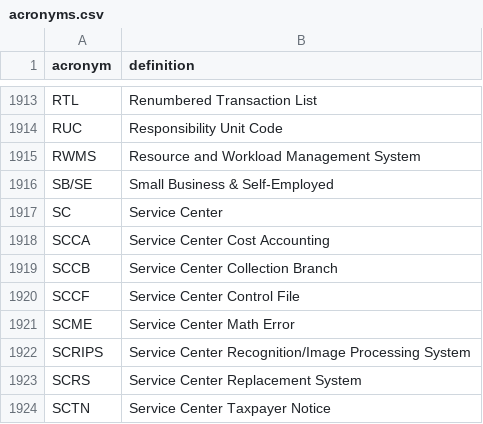
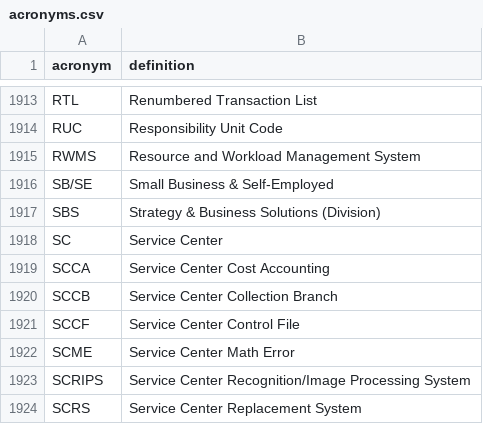
Before and after one commit to usds/irs-acronyms, a CSV file: acronyms.csv, drawn as a sheet; only a part is shown, gaps mark what is left out; the shorter side is filled out with more unchanged rows; the diff names each change by its address in the sheet, - before the commit and + after, or states it on an @@ line.

Commit message:
chrisgiven's definition of SBS

```diff
--- a/acronyms.csv
+++ b/acronyms.csv
+row 1917: SBS | Strategy & Business Solutions (Division)
```
